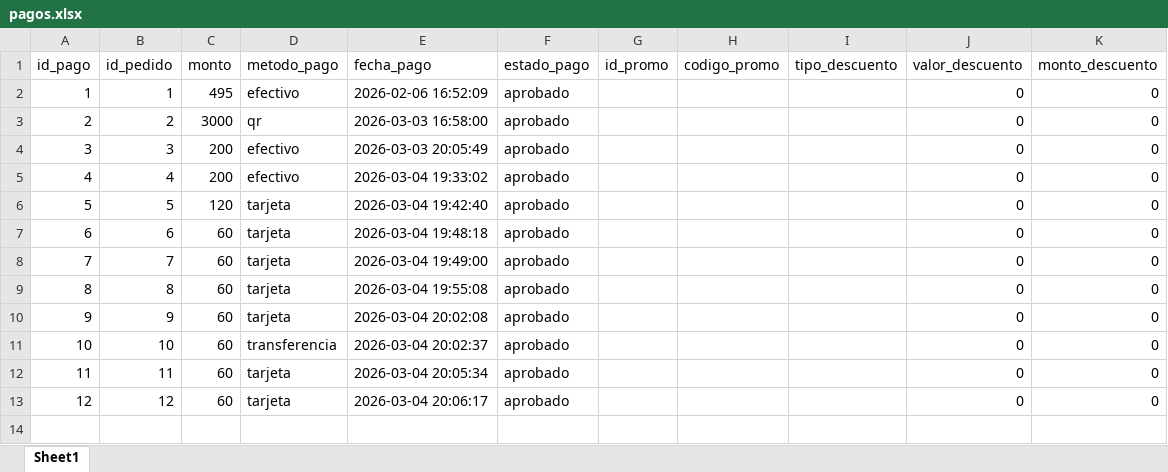
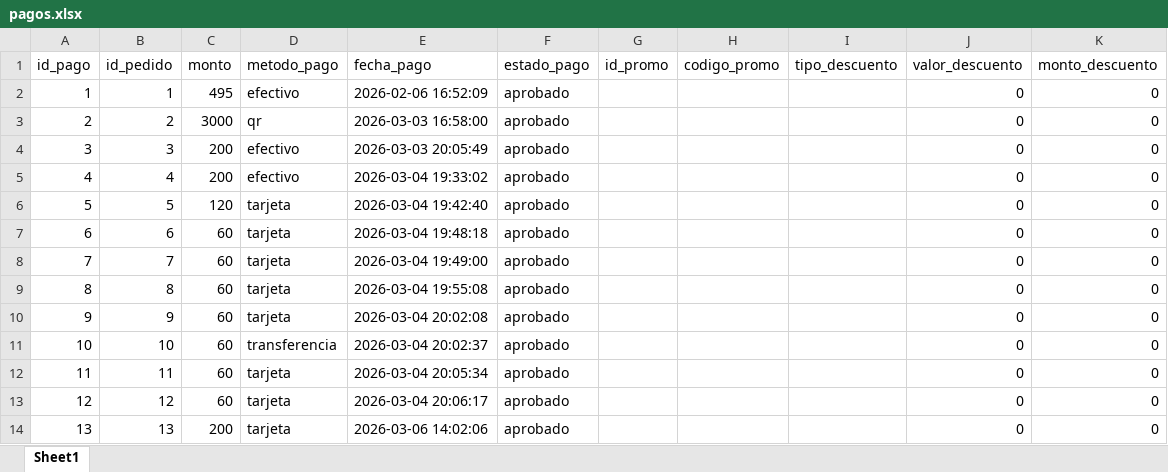
Before and after one commit to julio11916/software-de-oro, an Excel workbook: bd/pagos.xlsx, sheet Sheet1, drawn as a sheet; values as stored, in another font and other column widths than the file's, no borders; the diff names each change by its address in the sheet, - before the commit and + after, or states it on an @@ line.

```diff
--- a/bd/pagos.xlsx (sheet Sheet1)
+++ b/bd/pagos.xlsx (sheet Sheet1)
+row 14: 13 | 13 | 200 | tarjeta | 2026-03-06 14:02:06 | aprobado |  |  |  | 0 | 0
```
Also changed, not shown: bd/detalle_pedido.xlsx, bd/pedidos.xlsx, 32 other files.
